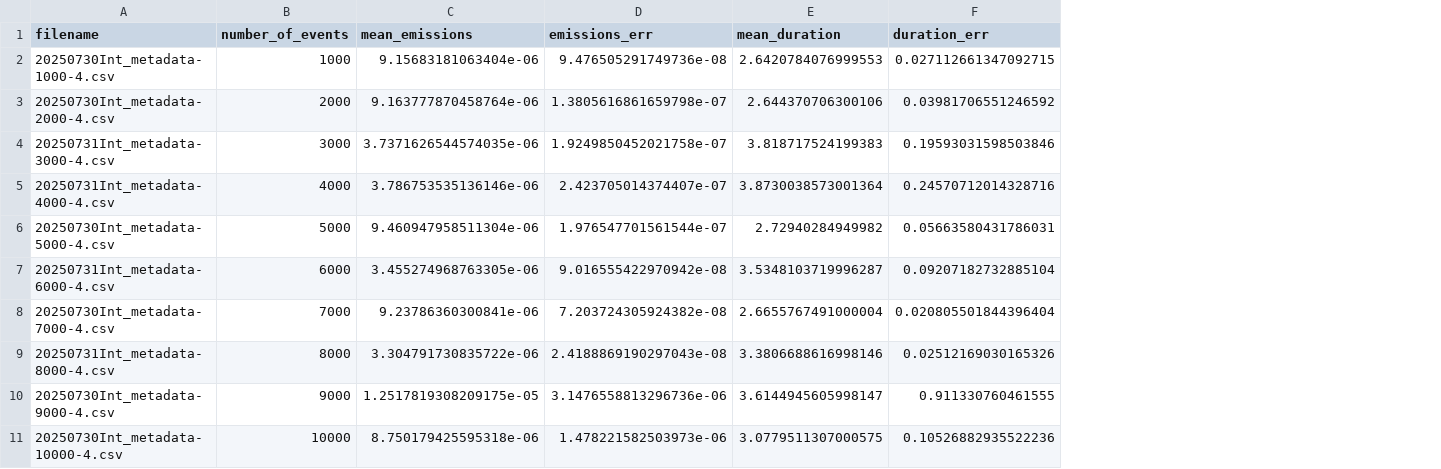
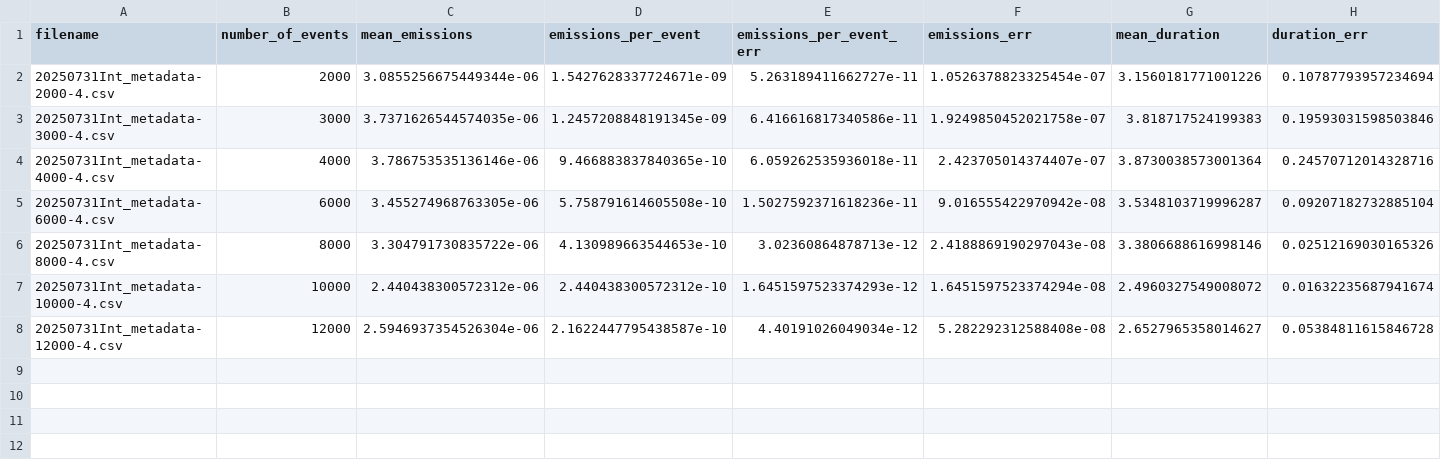
Before and after one commit to rosieschiffmann/herwig-emission-tracking, a CSV file: Int_master_emissions_data.csv, drawn as a sheet; only a part is shown; removed rows and columns are numbered as before the commit, all else as after; rows hold the shown columns only; the diff names each change by its address in the sheet, - before the commit and + after, or states it on an @@ line.

Commit message:
updated with 12000 event data

```diff
--- a/Int_master_emissions_data.csv
+++ b/Int_master_emissions_data.csv
+column D (emissions_per_event), rows 3-6: 1.2457208848191345e-09 | 9.466883837840365e-10 | 5.758791614605508e-10 | 4.130989663544653e-10
+column E (emissions_per_event_err), rows 3-6: 6.416616817340586e-11 | 6.059262535936018e-11 | 1.5027592371618236e-11 | 3.02360864878713e-12
-row 2: 20250730Int_metadata-1000-4.csv | 1000 | 9.15683181063404e-06 | 9.476505291749736e-08 | 2.6420784076999553 | 0.027112661347092715
-row 3: 20250730Int_metadata-2000-4.csv | 2000 | 9.163777870458764e-06 | 1.3805616861659798e-07 | 2.644370706300106 | 0.03981706551246592
+row 2: 20250731Int_metadata-2000-4.csv | 2000 | 3.0855256675449344e-06 | 1.5427628337724671e-09 | 5.263189411662727e-11 | 1.0526378823325454e-07 | 3.1560181771001226 | 0.10787793957234694
-row 6: 20250730Int_metadata-5000-4.csv | 5000 | 9.460947958511304e-06 | 1.976547701561544e-07 | 2.72940284949982 | 0.05663580431786031
-row 8: 20250730Int_metadata-7000-4.csv | 7000 | 9.23786360300841e-06 | 7.203724305924382e-08 | 2.6655767491000004 | 0.020805501844396404
-row 10: 20250730Int_metadata-9000-4.csv | 9000 | 1.2517819308209175e-05 | 3.1476558813296736e-06 | 3.6144945605998147 | 0.911330760461555
-row 11: 20250730Int_metadata-10000-4.csv | 10000 | 8.750179425595318e-06 | 1.478221582503973e-06 | 3.0779511307000575 | 0.10526882935522236
+row 7: 20250731Int_metadata-10000-4.csv | 10000 | 2.440438300572312e-06 | 2.440438300572312e-10 | 1.6451597523374293e-12 | 1.6451597523374294e-08 | 2.4960327549008072 | 0.01632235687941674
+row 8: 20250731Int_metadata-12000-4.csv | 12000 | 2.5946937354526304e-06 | 2.1622447795438587e-10 | 4.40191026049034e-12 | 5.282292312588408e-08 | 2.6527965358014627 | 0.05384811615846728
```
Also changed, not shown: Gen_master_emissions_data.csv.
